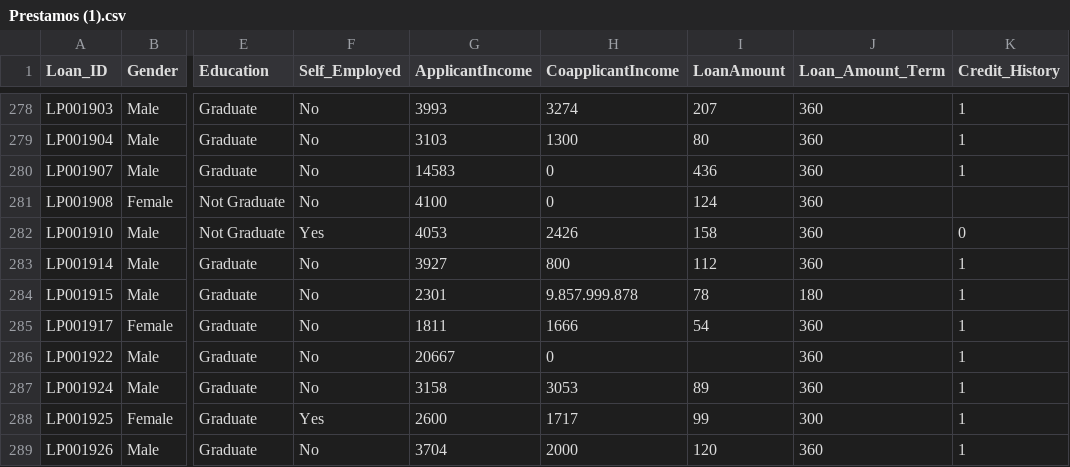
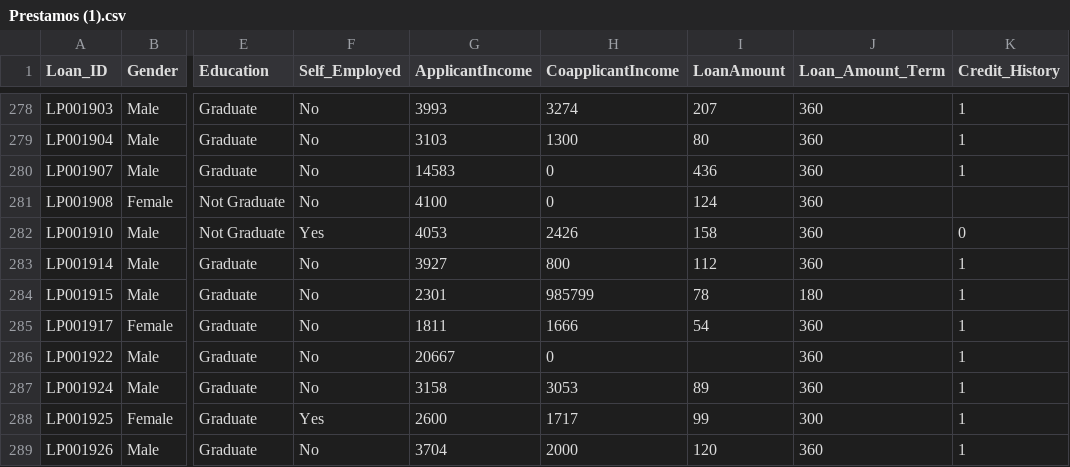
Before and after one commit to Yeider07/IA_CUN, a CSV file: Prestamos (1).csv, drawn as a sheet; only a part is shown, gaps mark what is left out; the diff names each change by its address in the sheet, - before the commit and + after, or states it on an @@ line.

Commit message:
Update Prestamos (1).csv

```diff
--- a/Prestamos (1).csv
+++ b/Prestamos (1).csv
-H284 (CoapplicantIncome): 9.857.999.878
+H284 (CoapplicantIncome): 985799
```
